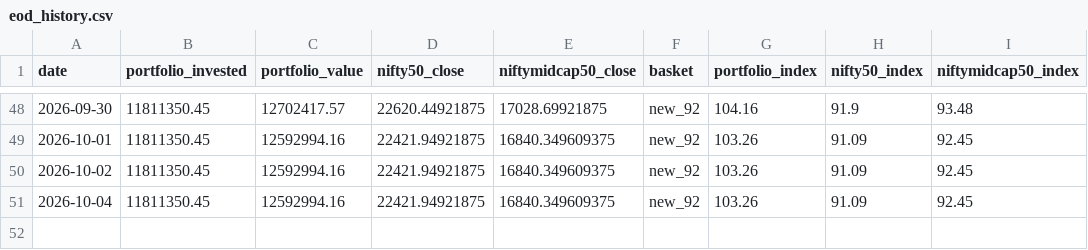
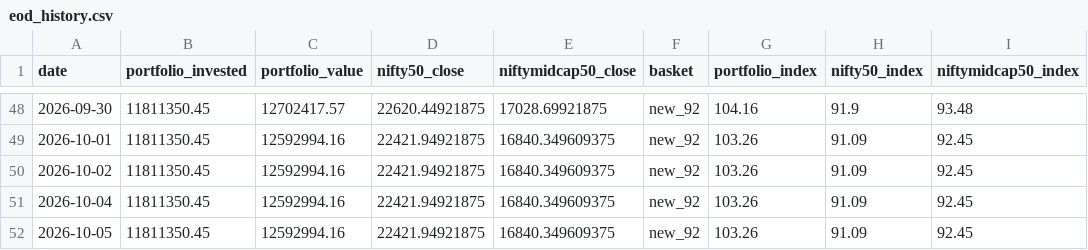
Before and after one commit to hvj7p7shkv-hub/client-portfolio-dashboard, a CSV file: data/eod_history.csv, drawn as a sheet; only a part is shown, gaps mark what is left out; the diff names each change by its address in the sheet, - before the commit and + after, or states it on an @@ line.

```diff
--- a/data/eod_history.csv
+++ b/data/eod_history.csv
+row 52: 2026-10-05 | 11811350.45 | 12592994.16 | 22421.94921875 | 16840.349609375 | new_92 | 103.26 | 91.09 | 92.45
```
Also changed, not shown: data/holdings.csv, 3 other files.
